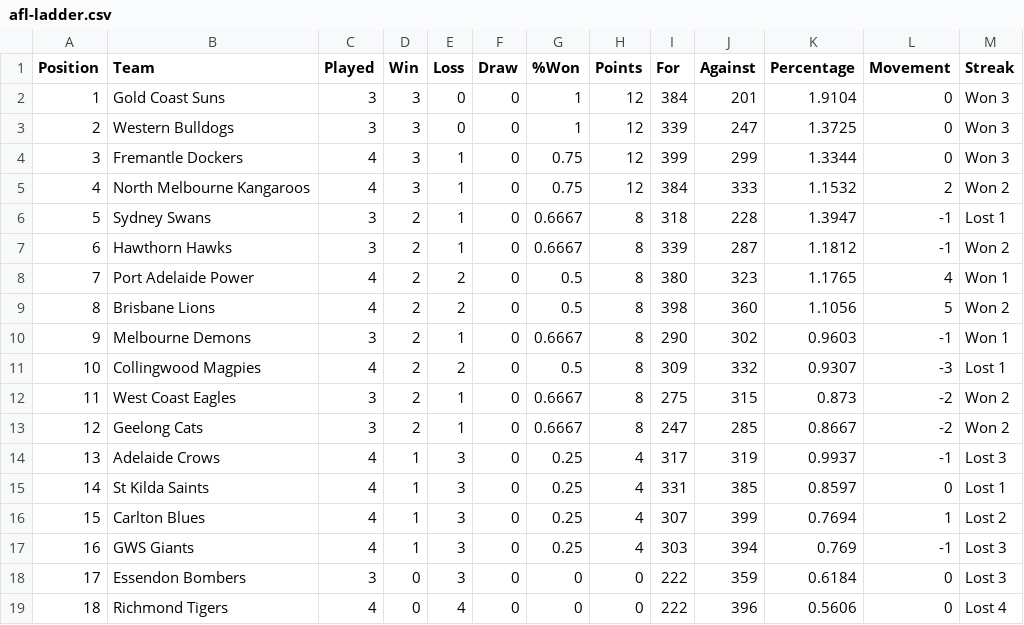
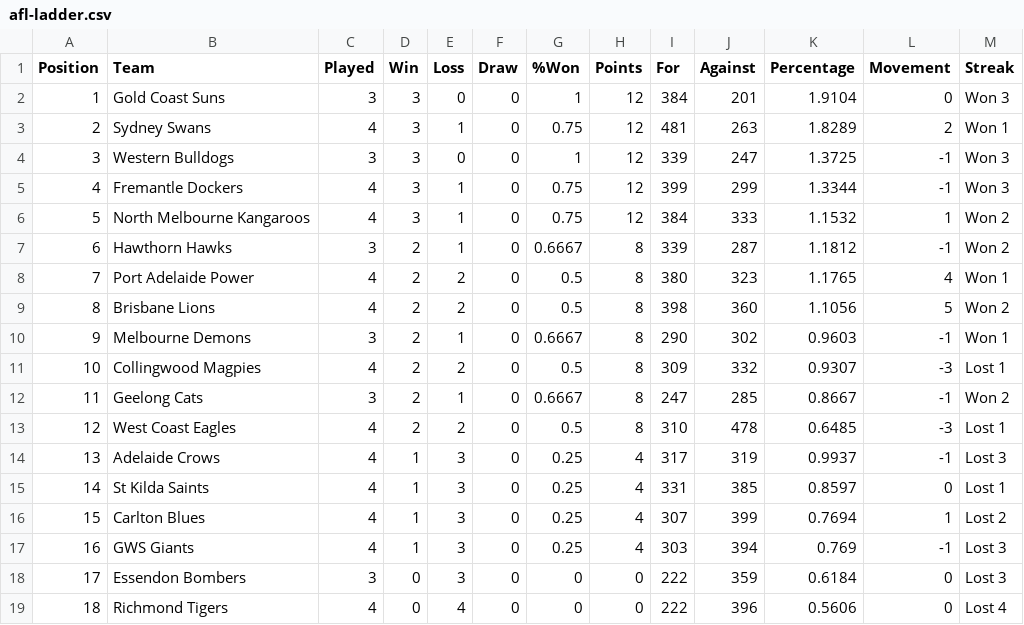
Before and after one commit to Big-Davo/2026-footy-picks, a CSV file: afl-ladder.csv, drawn as a sheet; removed rows and columns are numbered as before the commit, all else as after; the diff names each change by its address in the sheet, - before the commit and + after, or states it on an @@ line.

Commit message:
Update afl-ladder.csv

```diff
--- a/afl-ladder.csv
+++ b/afl-ladder.csv
+row 3: 2 | Sydney Swans | 4 | 3 | 1 | 0 | 0.75 | 12 | 481 | 263 | 1.8289 | 2 | Won 1
@@ column A (Position) renumbered between rows 4 and 12 @@
-L4:L5 (Movement): 0
+L4:L5 (Movement): -1
-L6 (Movement): 2
+L6 (Movement): 1
-row 6: 5 | Sydney Swans | 3 | 2 | 1 | 0 | 0.6667 | 8 | 318 | 228 | 1.3947 | -1 | Lost 1
-row 12: 11 | West Coast Eagles | 3 | 2 | 1 | 0 | 0.6667 | 8 | 275 | 315 | 0.873 | -2 | Won 2
-L12 (Movement): -2
+L12 (Movement): -1
+row 13: 12 | West Coast Eagles | 4 | 2 | 2 | 0 | 0.5 | 8 | 310 | 478 | 0.6485 | -3 | Lost 1
```
